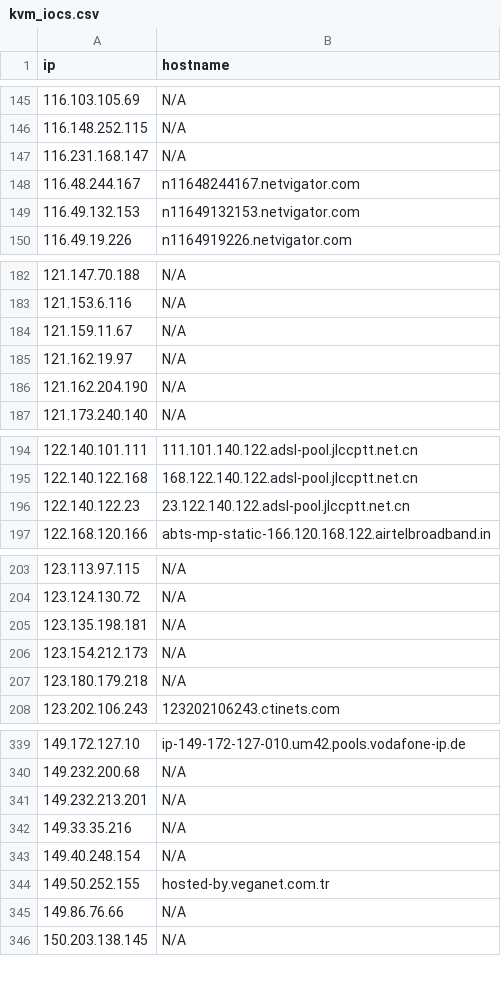
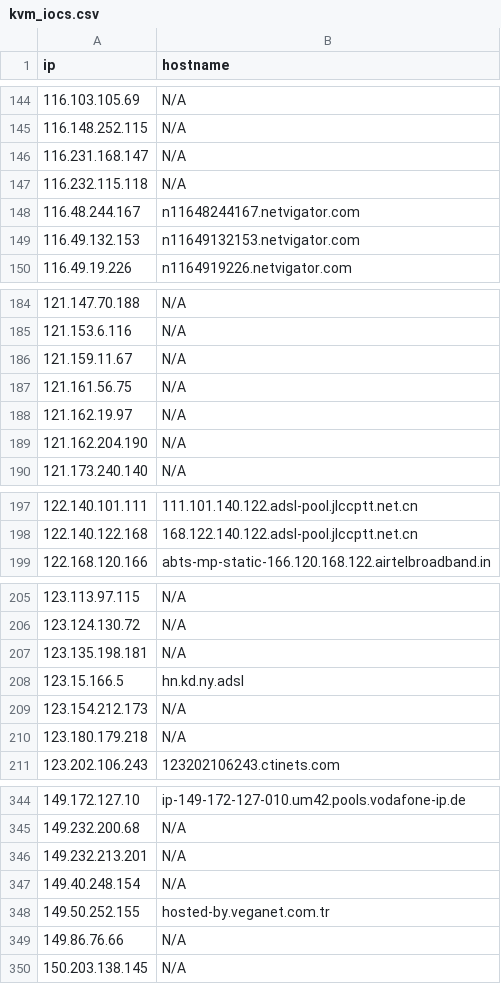
Before and after one commit to u5506878717-glitch/IP-KVM-IPs, a CSV file: kvm_iocs.csv, drawn as a sheet; only a part is shown, gaps mark what is left out; removed rows and columns are numbered as before the commit, all else as after; the diff covers the shown part only; the diff names each change by its address in the sheet, - before the commit and + after, or states it on an @@ line.

```diff
--- a/kvm_iocs.csv
+++ b/kvm_iocs.csv
+row 147: 116.232.115.118 | N/A
+row 187: 121.161.56.75 | N/A
-row 196: 122.140.122.23 | 23.122.140.122.adsl-pool.jlccptt.net.cn
+row 208: 123.15.166.5 | hn.kd.ny.adsl
-row 342: 149.33.35.216 | N/A
```
Also changed, not shown: 24 added rows, 14 removed rows and 3 edited cells elsewhere in this file.
